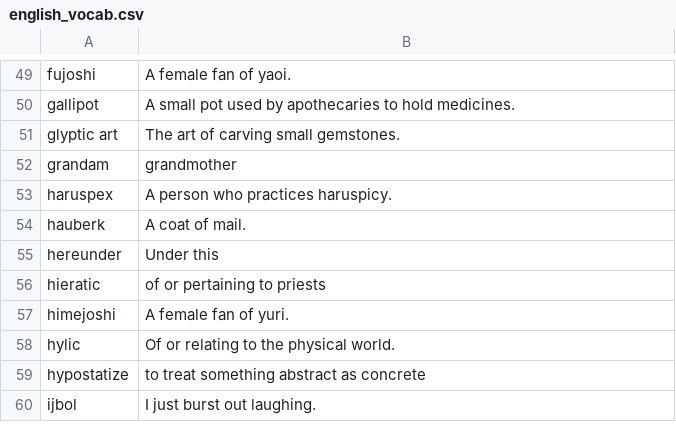
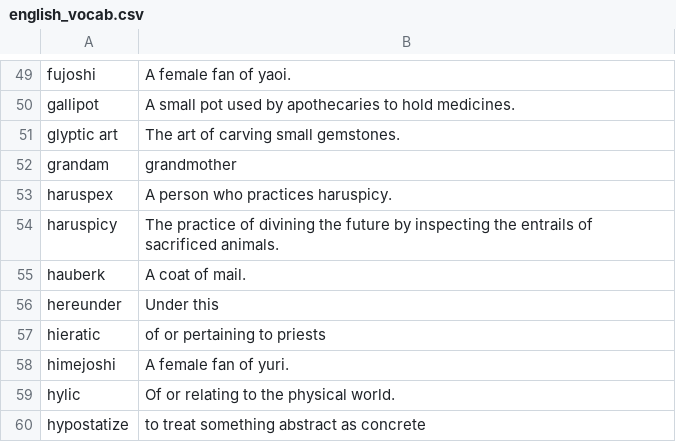
Before and after one commit to eudoxia0/flashcards, a CSV file: sources/english_vocab.csv, drawn as a sheet; only a part is shown, gaps mark what is left out; the shorter side is filled out with more unchanged rows.

Commit message:
haruspicy

```diff
--- a/sources/english_vocab.csv
+++ b/sources/english_vocab.csv
@@ -53,2 +53,3 @@ grandam, grandmother
 haruspex, "A person who practices haruspicy."
+haruspicy, "The practice of divining the future by inspecting the entrails of sacrificed animals."
 hauberk, "A coat of mail."
```
Also changed, not shown: 1 other file.
